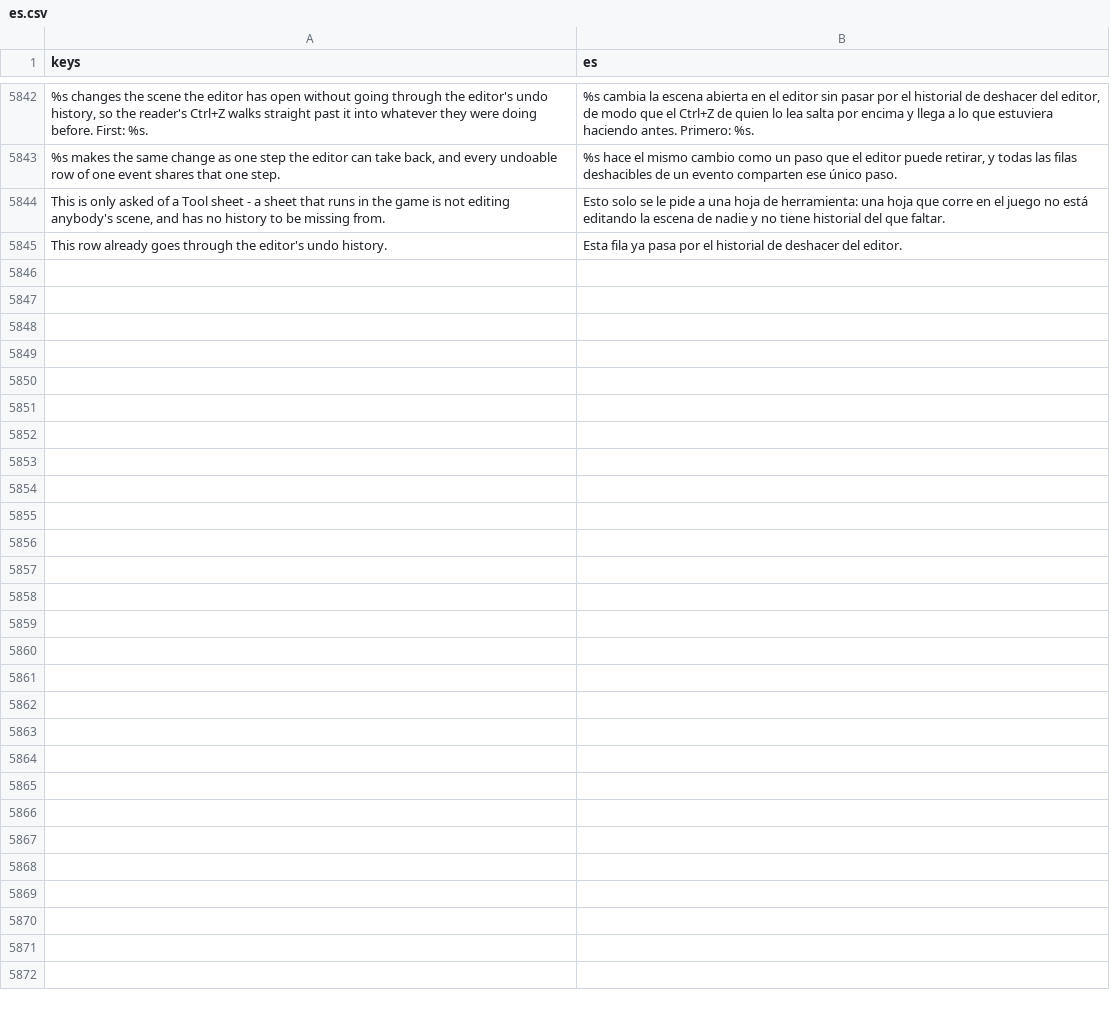
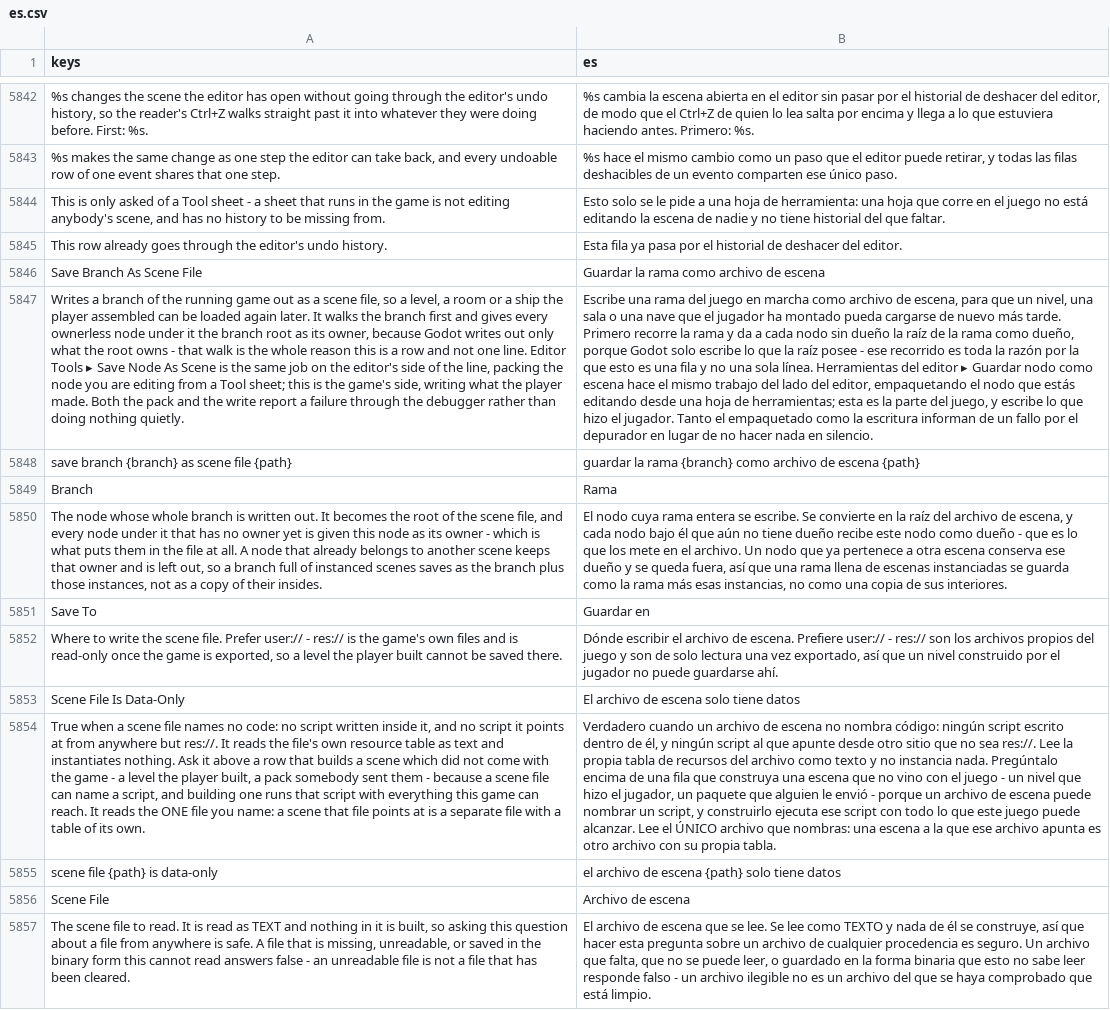
Before and after one commit to SalmanShhh/Godot-EventSheet-Visual-Scripting, a CSV file: addons/eventsheet/translations/es.csv, drawn as a sheet; only a part is shown, gaps mark what is left out; the diff names each change by its address in the sheet, - before the commit and + after, or states it on an @@ line.

```diff
--- a/addons/eventsheet/translations/es.csv
+++ b/addons/eventsheet/translations/es.csv
+row 5846: Save Branch As Scene File | Guardar la rama como archivo de escena
+row 5847: Writes a branch of the running game out as a scene file, so a level, a room or a ship the player assembled can be loaded again later. It walks the branch first and gives every ownerless node under it the branch root as its owner, because Godot writes out only what the root owns - that walk is the whole reason this is a row and not one line. Editor Tools ▸ Save Node As Scene is the same job on the editor's side of the line, packing the node you are editing from a Tool sheet; this is the game's side, writing what the player made. Both the pack and the write report a failure through the debugger rather than doing nothing quietly. | Escribe una rama del juego en marcha como archivo de escena, para que un nivel, una sala o una nave que el jugador ha montado pueda cargarse de nuevo más tarde. Primero recorre la rama y da a cada nodo sin dueño la raíz de la rama como dueño, porque Godot solo escribe lo que la raíz posee - ese recorrido es toda la razón por la que esto es una fila y no una sola línea. Herramientas del editor ▸ Guardar nodo como escena hace el mismo trabajo del lado del editor, empaquetando el nodo que estás editando desde una hoja de herramientas; esta es la parte del juego, y escribe lo que hizo el jugador. Tanto el empaquetado como la escritura informan de un fallo por el depurador en lugar de no hacer nada en silencio.
+row 5848: save branch {branch} as scene file {path} | guardar la rama {branch} como archivo de escena {path}
+row 5849: Branch | Rama
+row 5850: The node whose whole branch is written out. It becomes the root of the scene file, and every node under it that has no owner yet is given this node as its owner - which is what puts them in the file at all. A node that already belongs to another scene keeps that owner and is left out, so a branch full of instanced scenes saves as the branch plus those instances, not as a copy of their insides. | El nodo cuya rama entera se escribe. Se convierte en la raíz del archivo de escena, y cada nodo bajo él que aún no tiene dueño recibe este nodo como dueño - que es lo que los mete en el archivo. Un nodo que ya pertenece a otra escena conserva ese dueño y se queda fuera, así que una rama llena de escenas instanciadas se guarda como la rama más esas instancias, no como una copia de sus interiores.
+row 5851: Save To | Guardar en
+row 5852: Where to write the scene file. Prefer user:// - res:// is the game's own files and is read-only once the game is exported, so a level the player built cannot be saved there. | Dónde escribir el archivo de escena. Prefiere user:// - res:// son los archivos propios del juego y son de solo lectura una vez exportado, así que un nivel construido por el jugador no puede guardarse ahí.
+row 5853: Scene File Is Data-Only | El archivo de escena solo tiene datos
+row 5854: True when a scene file names no code: no script written inside it, and no script it points at from anywhere but res://. It reads the file's own resource table as text and instantiates nothing. Ask it above a row that builds a scene which did not come with the game - a level the player built, a pack somebody sent them - because a scene file can name a script, and building one runs that script with everything this game can reach. It reads the ONE file you name: a scene that file points at is a separate file with a table of its own. | Verdadero cuando un archivo de escena no nombra código: ningún script escrito dentro de él, y ningún script al que apunte desde otro sitio que no sea res://. Lee la propia tabla de recursos del archivo como texto y no instancia nada. Pregúntalo encima de una fila que construya una escena que no vino con el juego - un nivel que hizo el jugador, un paquete que alguien le envió - porque un archivo de escena puede nombrar un script, y construirlo ejecuta ese script con todo lo que este juego puede alcanzar. Lee el ÚNICO archivo que nombras: una escena a la que ese archivo apunta es otro archivo con su propia tabla.
+row 5855: scene file {path} is data-only | el archivo de escena {path} solo tiene datos
+row 5856: Scene File | Archivo de escena
+row 5857: The scene file to read. It is read as TEXT and nothing in it is built, so asking this question about a file from anywhere is safe. A file that is missing, unreadable, or saved in the binary form this cannot read answers false - an unreadable file is not a file that has been cleared. | El archivo de escena que se lee. Se lee como TEXTO y nada de él se construye, así que hacer esta pregunta sobre un archivo de cualquier procedencia es seguro. Un archivo que falta, que no se puede leer, o guardado en la forma binaria que esto no sabe leer responde falso - un archivo ilegible no es un archivo del que se haya comprobado que está limpio.
```
Also changed, not shown: addons/eventsheet/translations/de.csv, addons/eventsheet/translations/fr.csv, 9 other files.
